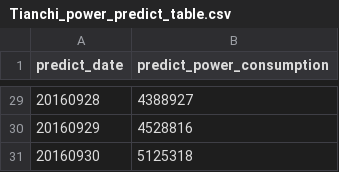
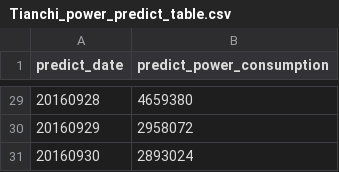
Before and after one commit to cheungwoonming/-AI-, a CSV file: result/Tianchi_power_predict_table.csv, drawn as a sheet; only a part is shown, gaps mark what is left out; the diff covers the shown part only.

```diff
--- a/result/Tianchi_power_predict_table.csv
+++ b/result/Tianchi_power_predict_table.csv
@@ -29,3 +29,3 @@ predict_date,predict_power_consumption
-20160928,4388927
-20160929,4528816
-20160930,5125318
+20160928,4659380
+20160929,2958072
+20160930,2893024
```
Also changed, not shown: 27 edited cells elsewhere in this file, 2 other files.
